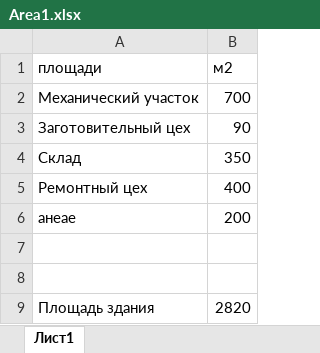
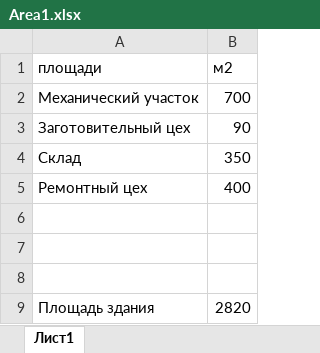
Before and after one commit to tarousinsk1997/Genetic_Layout, an Excel workbook: Area1.xlsx, sheet Лист1, drawn as a sheet; values as stored, in another font and other column widths than the file's, no borders; the diff names each change by its address in the sheet, - before the commit and + after, or states it on an @@ line.

```diff
--- a/Area1.xlsx (sheet Лист1)
+++ b/Area1.xlsx (sheet Лист1)
-row 6: анеае | 200
+row 6: (empty)
```
Also changed, not shown: 2 other files.
